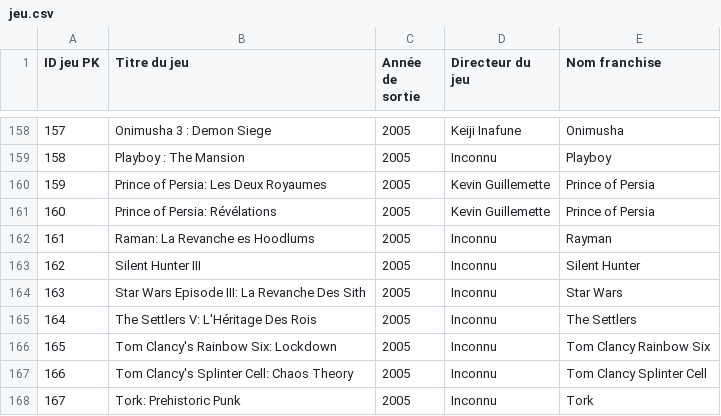
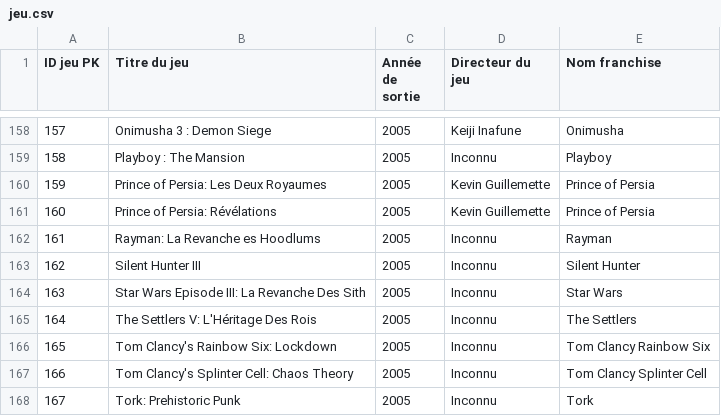
Before and after one commit to Mortpo/Projet-de-base-de-donnees-et-site-web-pour-faire-des-requetes, a CSV file: jeu.csv, drawn as a sheet; only a part is shown, gaps mark what is left out.

```diff
--- a/jeu.csv
+++ b/jeu.csv
@@ -161,3 +161,3 @@ ID jeu PK;Titre du jeu;Année de sortie;Directeur du jeu;Nom franchise
 160;Prince of Persia: Révélations;2005;Kevin Guillemette;Prince of Persia
-161;Raman: La Revanche es Hoodlums;2005;Inconnu;Rayman
+161;Rayman: La Revanche es Hoodlums;2005;Inconnu;Rayman
 162;Silent Hunter III;2005;Inconnu;Silent Hunter
```
Also changed, not shown: 1 other file.
